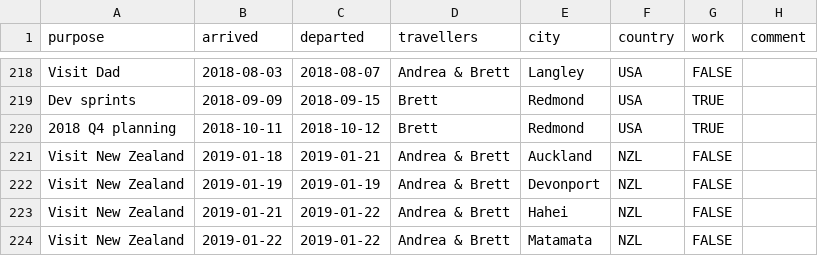
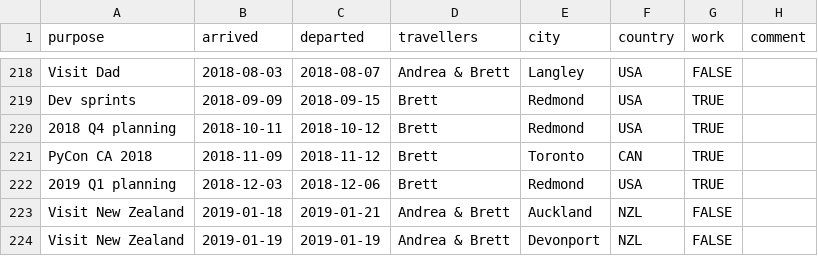
Before and after one commit to amcinnes87/travelbrag, a CSV file: travelogue.csv, drawn as a sheet; only a part is shown, gaps mark what is left out; the shorter side is filled out with more unchanged rows.

Commit message:
Add Q1 planning and PyCon CA

```diff
--- a/travelogue.csv
+++ b/travelogue.csv
@@ -220,2 +220,4 @@ Dev sprints,2018-09-09,2018-09-15,Brett,Redmond,USA,TRUE,
 2018 Q4 planning,2018-10-11,2018-10-12,Brett,Redmond,USA,TRUE,
+PyCon CA 2018,2018-11-09,2018-11-12,Brett,Toronto,CAN,TRUE,
+2019 Q1 planning,2018-12-03,2018-12-06,Brett,Redmond,USA,TRUE,
 Visit New Zealand,2019-01-18,2019-01-21,Andrea & Brett,Auckland,NZL,FALSE,
```
Also changed, not shown: 2 other files.
